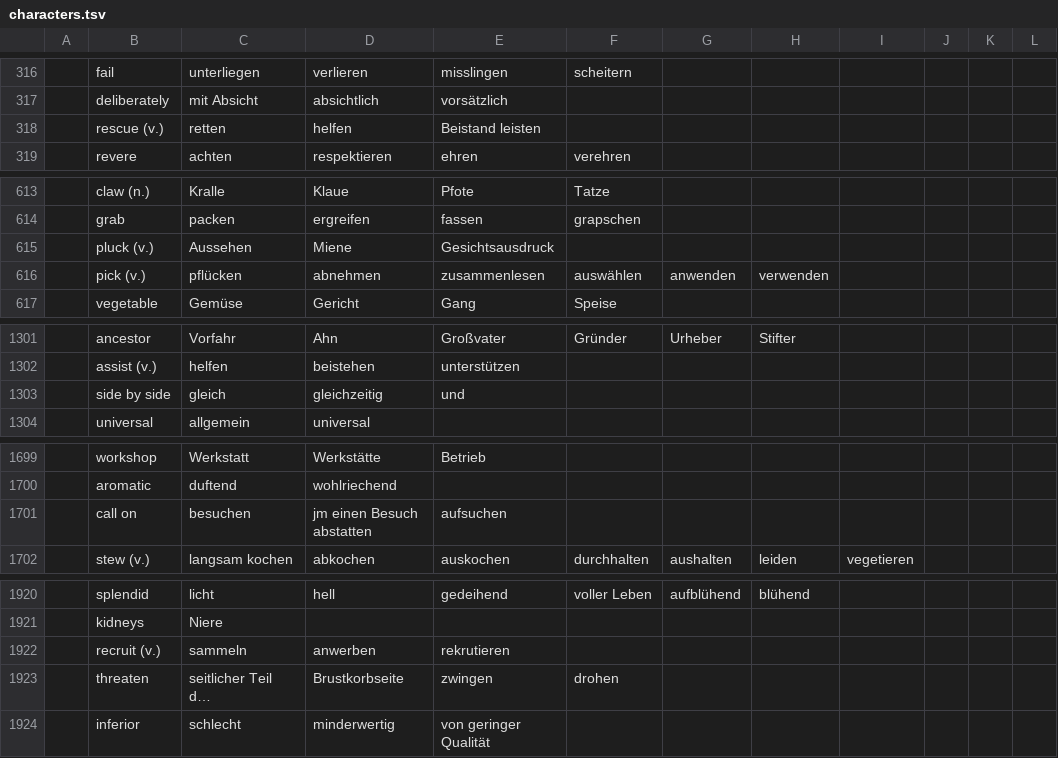
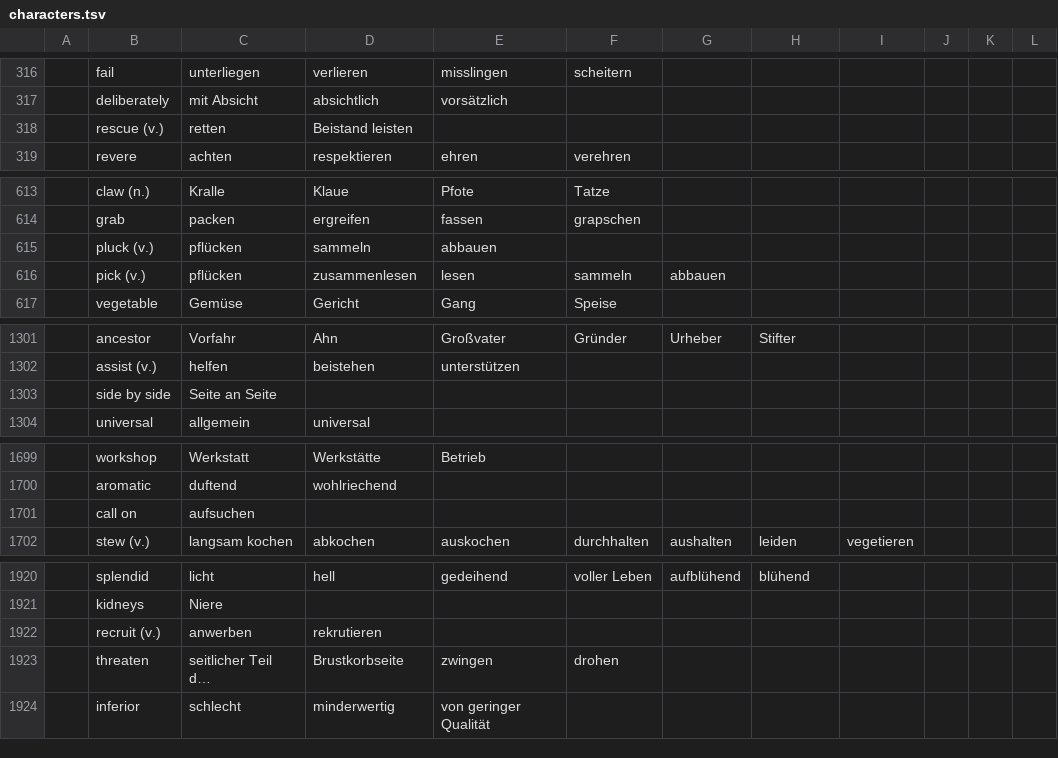
Before and after one commit to marcaltmann/hanzi, a TSV file: characters.tsv, drawn as a sheet; only a part is shown, gaps mark what is left out; long unchanged cells end in …; the diff covers the shown part only; the diff names each change by its address in the sheet, - before the commit and + after, or states it on an @@ line.

Commit message:
Clean up more

```diff
--- a/characters.tsv
+++ b/characters.tsv
-D318: helfen
+D318: Beistand leisten
-E318: Beistand leisten
+E318: (empty)
-C615: Aussehen
+C615: pflücken
-D615: Miene
+D615: sammeln
-E615: Gesichtsausdruck
+E615: abbauen
-D616: abnehmen
+D616: zusammenlesen
-E616: zusammenlesen
+E616: lesen
-F616: auswählen
+F616: sammeln
-G616: anwenden
+G616: abbauen
-H616: verwenden
+H616: (empty)
-C1303: gleich
+C1303: Seite an Seite
-D1303: gleichzeitig
+D1303: (empty)
-E1303: und
+E1303: (empty)
-C1701: besuchen
+C1701: aufsuchen
-D1701: jm einen Besuch abstatten
+D1701: (empty)
-E1701: aufsuchen
+E1701: (empty)
-C1922: sammeln
+C1922: anwerben
-D1922: anwerben
+D1922: rekrutieren
-E1922: rekrutieren
+E1922: (empty)
```
Also changed, not shown: 4 edited cells elsewhere in this file.
